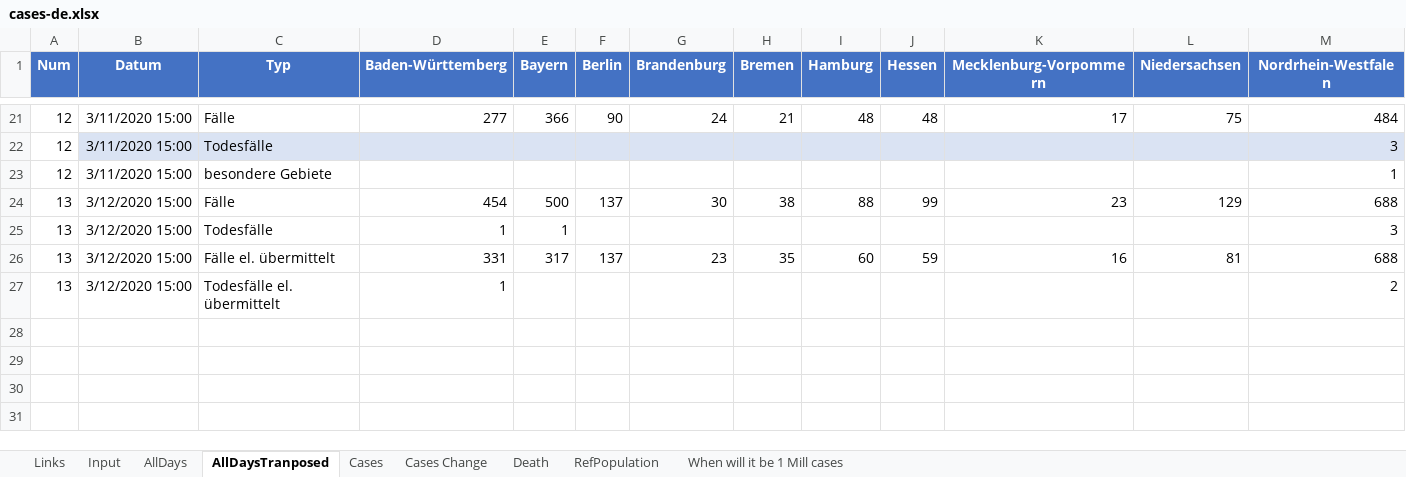
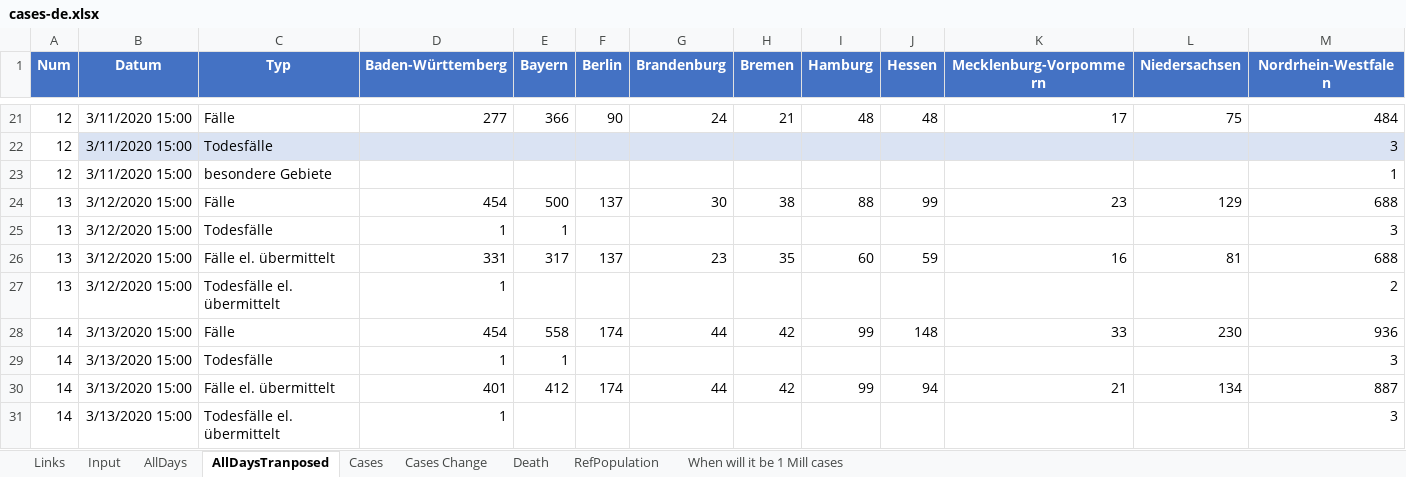
Before and after one commit to entorb/COVID-19-Coronavirus-German-Regions, an Excel workbook: data/cases-de.xlsx, sheet AllDaysTranposed, drawn as a sheet; only a part is shown, gaps mark what is left out; values as stored, in another font and other column widths than the file's, no borders; table styles not drawn; rows hold the shown columns only; the diff names each change by its address in the sheet, - before the commit and + after, or states it on an @@ line.

```diff
--- a/data/cases-de.xlsx (sheet AllDaysTranposed)
+++ b/data/cases-de.xlsx (sheet AllDaysTranposed)
+row 28: 14 | 3/13/2020 15:00 | Fälle | 454 | 558 | 174 | 44 | 42 | 99 | 148 | 33 | 230 | 936
+row 29: 14 | 3/13/2020 15:00 | Todesfälle | 1 | 1 |  |  |  |  |  |  |  | 3
+row 30: 14 | 3/13/2020 15:00 | Fälle el. übermittelt | 401 | 412 | 174 | 44 | 42 | 99 | 94 | 21 | 134 | 887
+row 31: 14 | 3/13/2020 15:00 | Todesfälle el. übermittelt | 1 |  |  |  |  |  |  |  |  | 3
```
Also changed, not shown: sheet Cases Change, sheet Cases, sheet Input, sheet AllDays, sheet Death, sheet When will it be 1 Mill cases, formulas that keep their value, charts or pictures, 16 other files.
